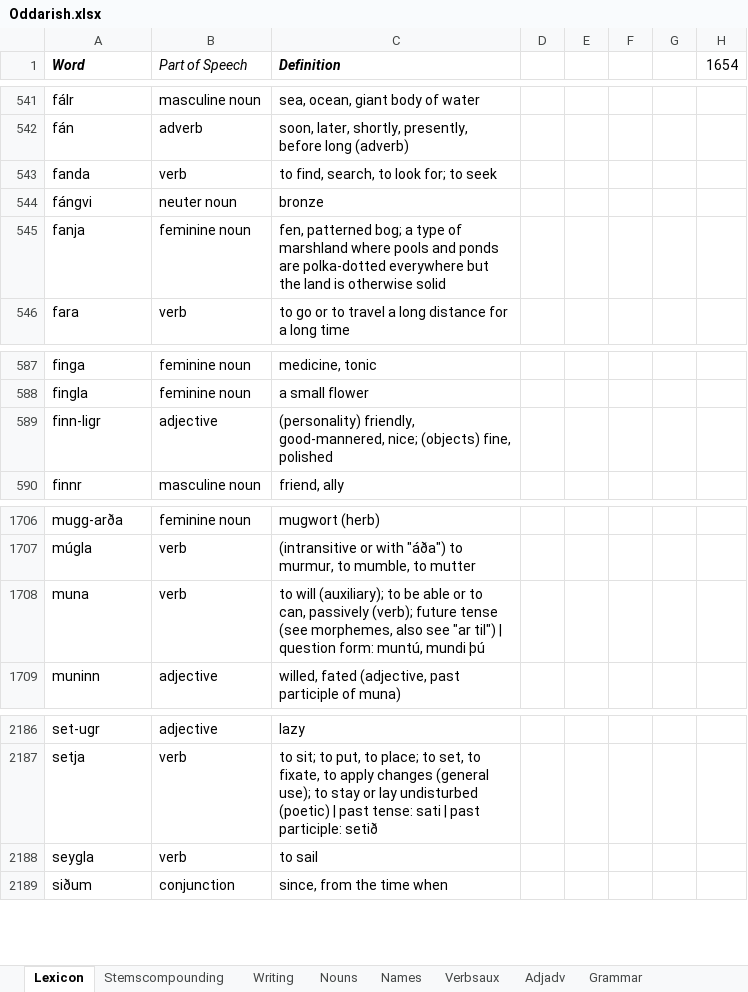
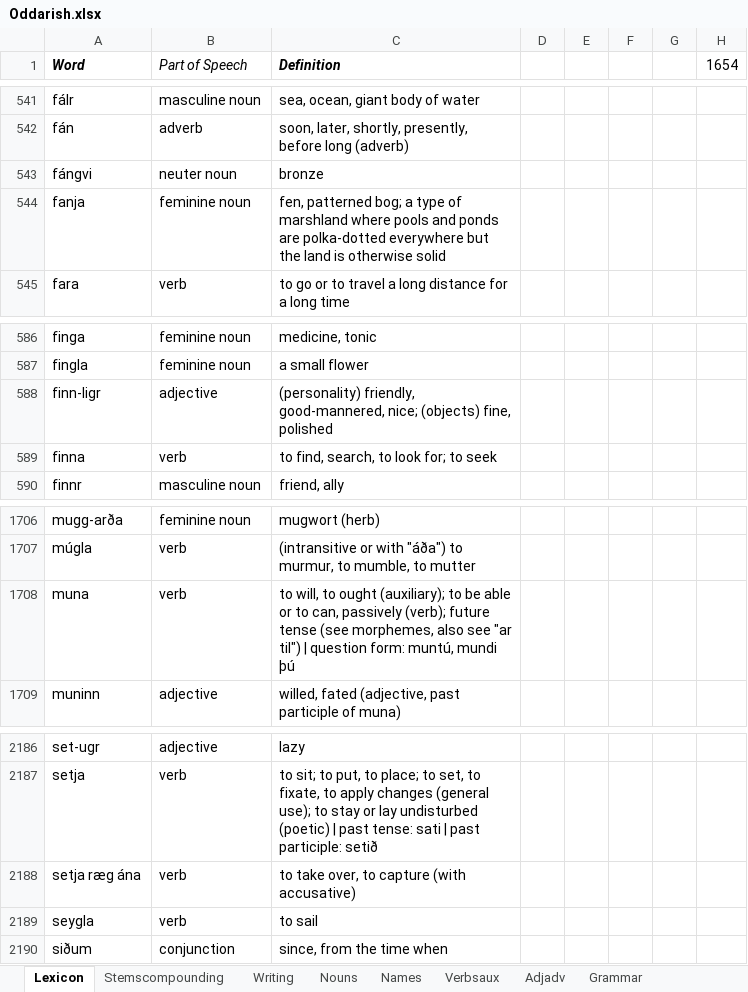
Before and after one commit to Oneo64/Aldraheimr, an Excel workbook: Literature/Languages/Oddarish.xlsx, sheet Lexicon, drawn as a sheet; only a part is shown, gaps mark what is left out; values as stored, in another font and other column widths than the file's, no borders; charts and pictures and table styles not drawn; removed rows and columns are numbered as before the commit, all else as after; the diff names each change by its address in the sheet, - before the commit and + after, or states it on an @@ line.

```diff
--- a/Literature/Languages/Oddarish.xlsx (sheet Lexicon)
+++ b/Literature/Languages/Oddarish.xlsx (sheet Lexicon)
-row 543: fanda | verb | to find, search, to look for; to seek
+row 589: finna | verb | to find, search, to look for; to seek
-C1708 (Definition): to will (auxiliary); to…
+C1708 (Definition): to will, to ought (auxiliary); to…
+row 2188: setja ræg ána | verb | to take over, to capture (with accusative)
```
Also changed, not shown: sheet Verbsaux.
